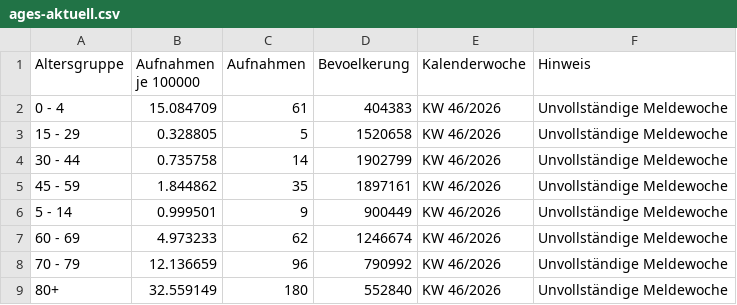
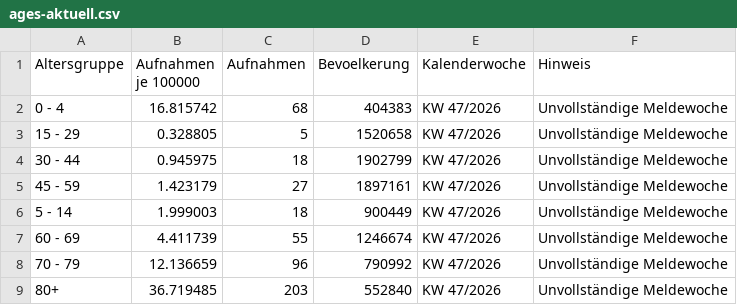
Before and after one commit to ernstfelixm/grippe-monitor, a CSV file: data/flourish/ages-aktuell.csv, drawn as a sheet.

```diff
--- a/data/flourish/ages-aktuell.csv
+++ b/data/flourish/ages-aktuell.csv
@@ -1,9 +1,9 @@
 Altersgruppe,Aufnahmen je 100000,Aufnahmen,Bevoelkerung,Kalenderwoche,Hinweis
-0 - 4,15.084709,61,404383,KW 46/2026,Unvollständige Meldewoche
-15 - 29,0.328805,5,1520658,KW 46/2026,Unvollständige Meldewoche
-30 - 44,0.735758,14,1902799,KW 46/2026,Unvollständige Meldewoche
-45 - 59,1.844862,35,1897161,KW 46/2026,Unvollständige Meldewoche
-5 - 14,0.999501,9,900449,KW 46/2026,Unvollständige Meldewoche
-60 - 69,4.973233,62,1246674,KW 46/2026,Unvollständige Meldewoche
-70 - 79,12.136659,96,790992,KW 46/2026,Unvollständige Meldewoche
-80+,32.559149,180,552840,KW 46/2026,Unvollständige Meldewoche
+0 - 4,16.815742,68,404383,KW 47/2026,Unvollständige Meldewoche
+15 - 29,0.328805,5,1520658,KW 47/2026,Unvollständige Meldewoche
+30 - 44,0.945975,18,1902799,KW 47/2026,Unvollständige Meldewoche
+45 - 59,1.423179,27,1897161,KW 47/2026,Unvollständige Meldewoche
+5 - 14,1.999003,18,900449,KW 47/2026,Unvollständige Meldewoche
+60 - 69,4.411739,55,1246674,KW 47/2026,Unvollständige Meldewoche
+70 - 79,12.136659,96,790992,KW 47/2026,Unvollständige Meldewoche
+80+,36.719485,203,552840,KW 47/2026,Unvollständige Meldewoche
```
Also changed, not shown: data/flourish/covid-pro100000.csv, data/flourish/gesamt-aufnahmen.csv, 12 other files.
